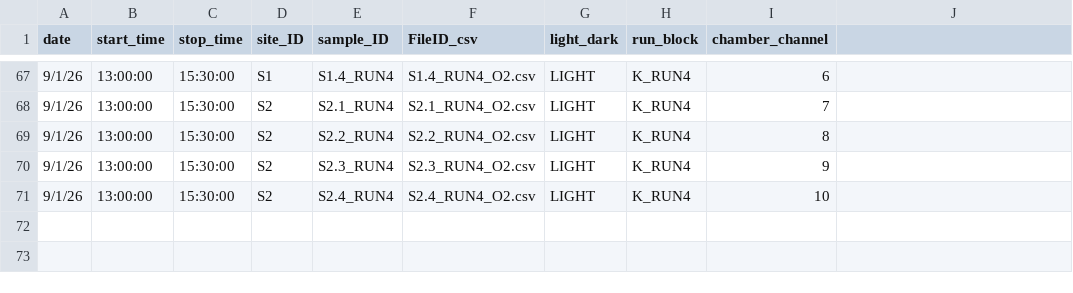
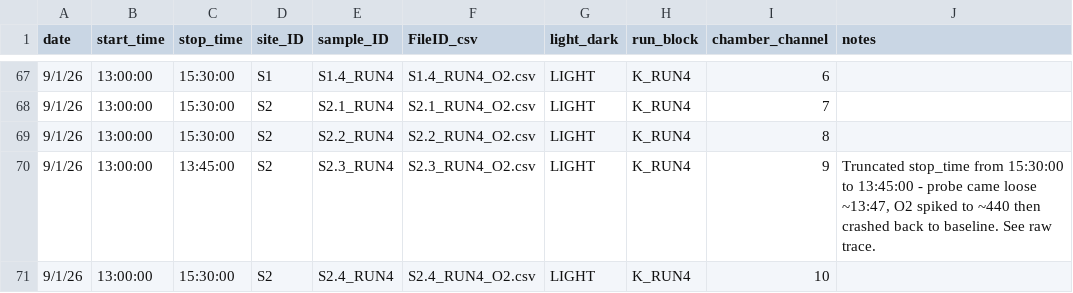
Before and after one commit to jordanvest/Reef_Water_Column_Productivity, a CSV file: data/respirometry/kewalo/kewalo_respo_meta.csv, drawn as a sheet; only a part is shown, gaps mark what is left out; the diff names each change by its address in the sheet, - before the commit and + after, or states it on an @@ line.

Commit message:
truncate

```diff
--- a/data/respirometry/kewalo/kewalo_respo_meta.csv
+++ b/data/respirometry/kewalo/kewalo_respo_meta.csv
-J1: (empty)
+J1: notes
-C70 (stop_time): 15:30:00
+C70 (stop_time): 13:45:00
-J70 (notes): (empty)
+J70 (notes): Truncated stop_time from 15:30:00 to 13:45:00 - probe came loose ~13:47, O2 spiked to ~440 then crashed back to baseline. See raw trace.
```
Also changed, not shown: 3 other files.
